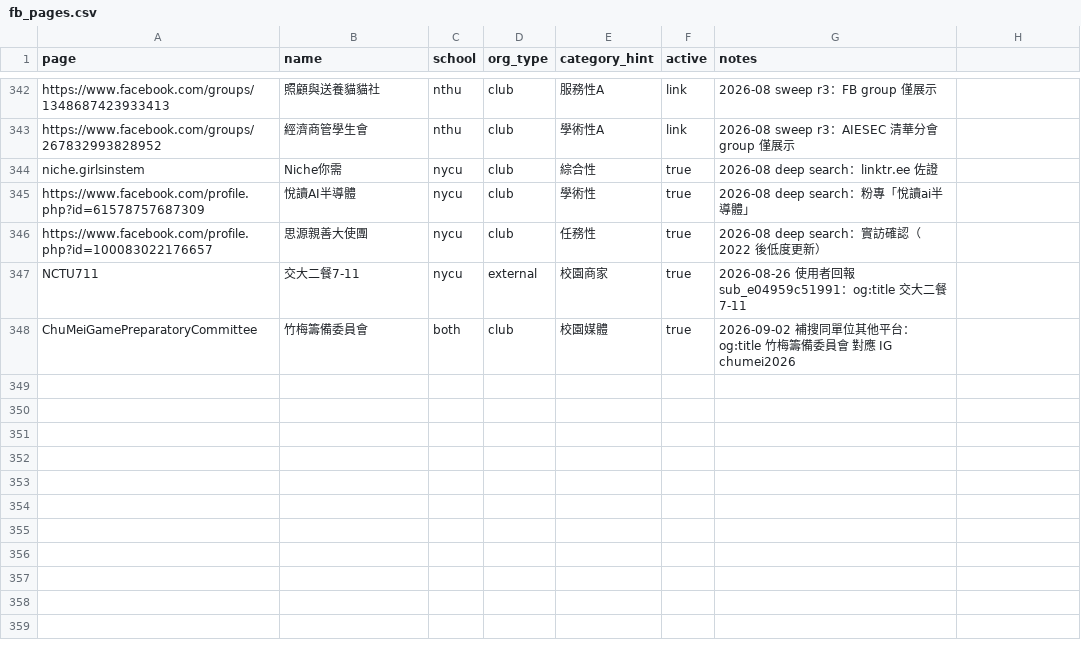
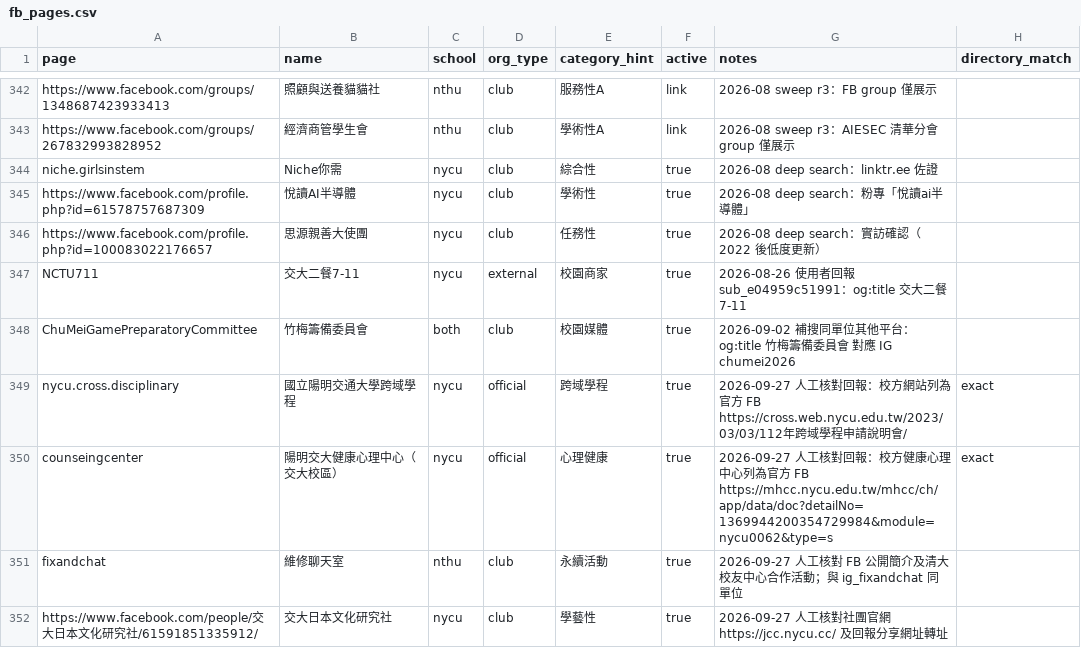
Before and after one commit to skyhong2002/chumei, a CSV file: data/sources/fb_pages.csv, drawn as a sheet; only a part is shown, gaps mark what is left out; the diff names each change by its address in the sheet, - before the commit and + after, or states it on an @@ line.

```diff
--- a/data/sources/fb_pages.csv
+++ b/data/sources/fb_pages.csv
-H1: (empty)
+H1: directory_match
+row 349: nycu.cross.disciplinary | 國立陽明交通大學跨域學程 | nycu | official | 跨域學程 | true | 2026-09-27 人工核對回報：校方網站列為官方 FB https://cross.web.nycu.edu.tw/2023/03/03/112年跨域學程申請說明會/ | exact
+row 350: counseingcenter | 陽明交大健康心理中心（交大校區） | nycu | official | 心理健康 | true | 2026-09-27 人工核對回報：校方健康心理中心列為官方 FB https://mhcc.nycu.edu.tw/mhcc/ch/app/data/doc?detailNo=1369944200354729984&module=nycu0062&type=s | exact
+row 351: fixandchat | 維修聊天室 | nthu | club | 永續活動 | true | 2026-09-27 人工核對 FB 公開簡介及清大校友中心合作活動；與 ig_fixandchat 同單位
+row 352: https://www.facebook.com/people/交大日本文化研究社/61591851335912/ | 交大日本文化研究社 | nycu | club | 學藝性 | true | 2026-09-27 人工核對社團官網 https://jcc.nycu.cc/ 及回報分享網址轉址
```
Also changed, not shown: data/sources/event_merges.csv, data/sources/event_overrides.csv, 13 other files.
